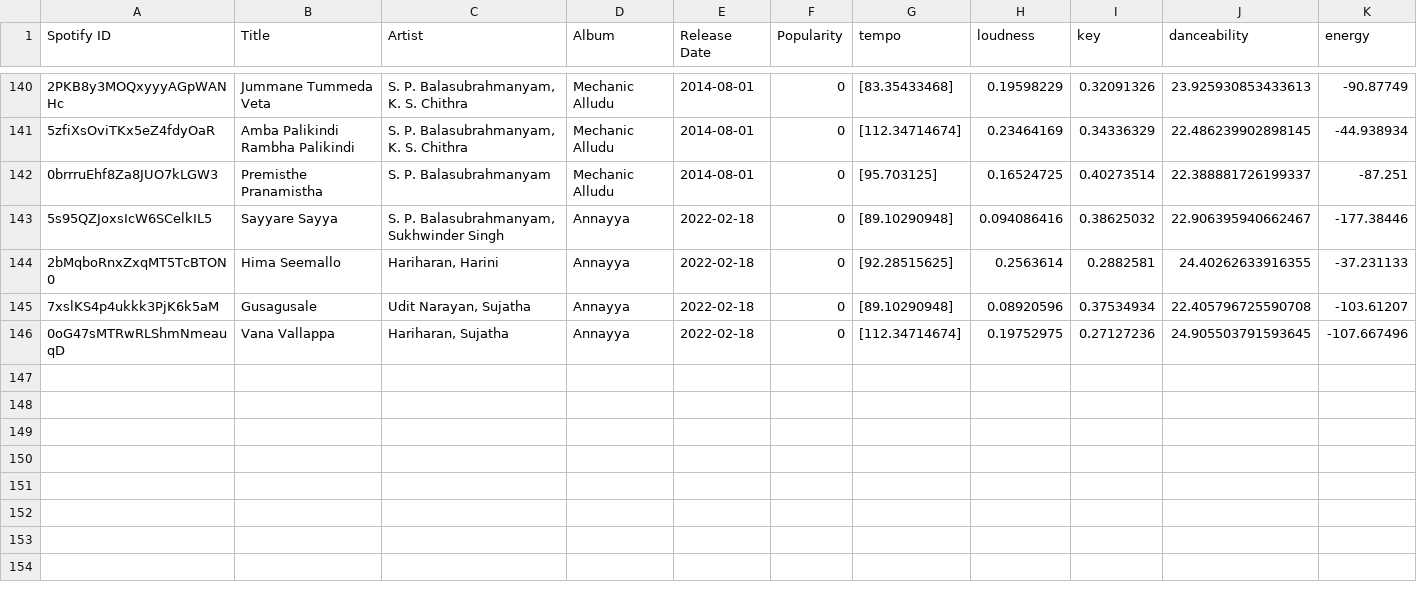
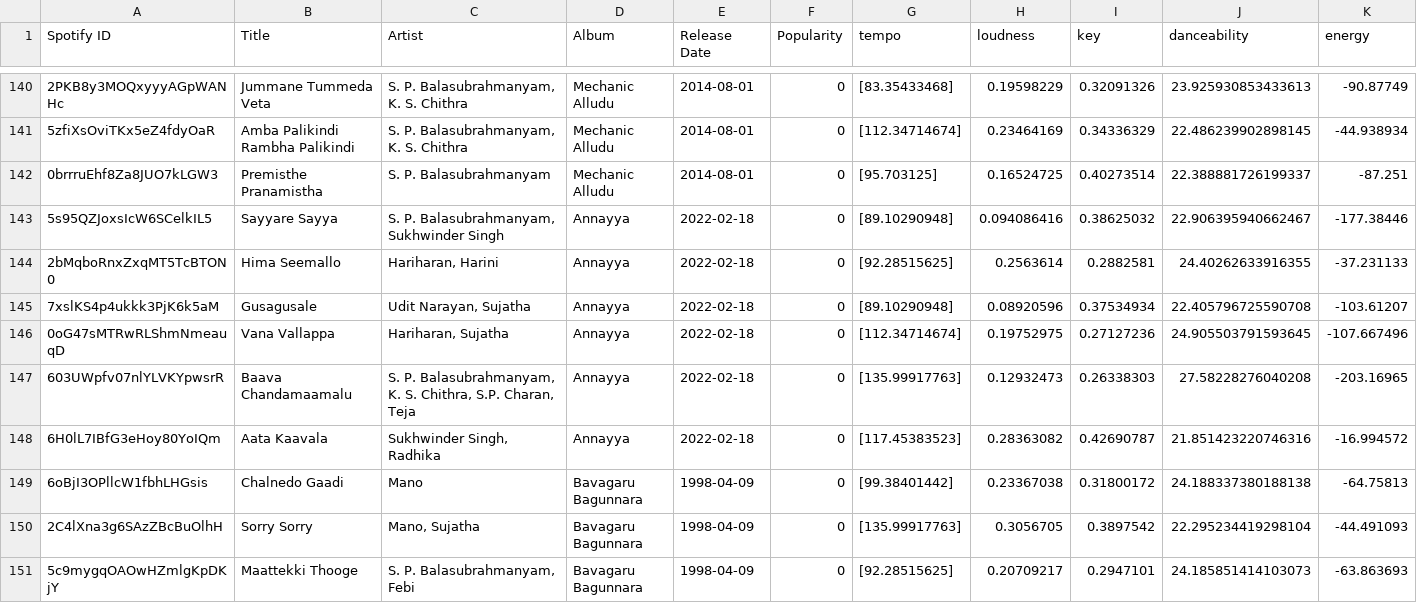
Before and after one commit to sumannaidur/extractor, a CSV file: song_features_combined.csv, drawn as a sheet; only a part is shown, gaps mark what is left out; rows hold the shown columns only; the diff names each change by its address in the sheet, - before the commit and + after, or states it on an @@ line.

```diff
--- a/song_features_combined.csv
+++ b/song_features_combined.csv
+row 147: 603UWpfv07nlYLVKYpwsrR | Baava Chandamaamalu | S. P. Balasubrahmanyam, K. S. Chithra, S.P. Charan, Teja | Annayya | 2022-02-18 | 0 | [135.99917763] | 0.12932473 | 0.26338303 | 27.58228276040208 | -203.16965
+row 148: 6H0lL7IBfG3eHoy80YoIQm | Aata Kaavala | Sukhwinder Singh, Radhika | Annayya | 2022-02-18 | 0 | [117.45383523] | 0.28363082 | 0.42690787 | 21.851423220746316 | -16.994572
+row 149: 6oBjI3OPllcW1fbhLHGsis | Chalnedo Gaadi | Mano | Bavagaru Bagunnara | 1998-04-09 | 0 | [99.38401442] | 0.23367038 | 0.31800172 | 24.188337380188138 | -64.75813
+row 150: 2C4lXna3g6SAzZBcBuOlhH | Sorry Sorry | Mano, Sujatha | Bavagaru Bagunnara | 1998-04-09 | 0 | [135.99917763] | 0.3056705 | 0.3897542 | 22.295234419298104 | -44.491093
+row 151: 5c9mygqOAOwHZmlgKpDKjY | Maattekki Thooge | S. P. Balasubrahmanyam, Febi | Bavagaru Bagunnara | 1998-04-09 | 0 | [92.28515625] | 0.20709217 | 0.2947101 | 24.185851414103073 | -63.863693
```
Also changed, not shown: songs_by_year/telugu/2000.csv, 3 other files.
